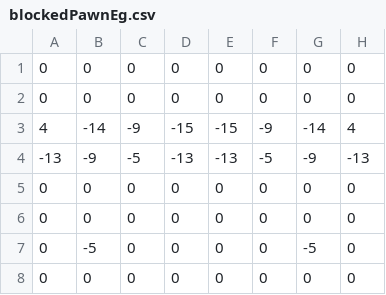
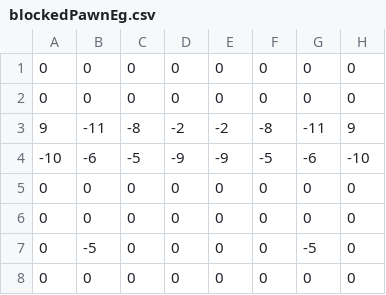
Before and after one commit to matthiaslang/jackychess, a CSV file: src/main/resources/config/current/pawn/blockedPawnEg.csv, drawn as a sheet; removed rows and columns are numbered as before the commit, all else as after; the diff names each change by its address in the sheet, - before the commit and + after, or states it on an @@ line.

Commit message:
retuning of pawn eval values after pawn neighbour fix

```diff
--- a/src/main/resources/config/current/pawn/blockedPawnEg.csv
+++ b/src/main/resources/config/current/pawn/blockedPawnEg.csv
-row 3: 4 | -14 | -9 | -15 | -15 | -9 | -14 | 4
-row 4: -13 | -9 | -5 | -13 | -13 | -5 | -9 | -13
+row 3: 9 | -11 | -8 | -2 | -2 | -8 | -11 | 9
+row 4: -10 | -6 | -5 | -9 | -9 | -5 | -6 | -10
```
Also changed, not shown: src/main/resources/config/current/pawn/blockedPawnMg.csv, src/main/resources/config/current/pawn/neighbourPawnEg.csv, 11 other files.
